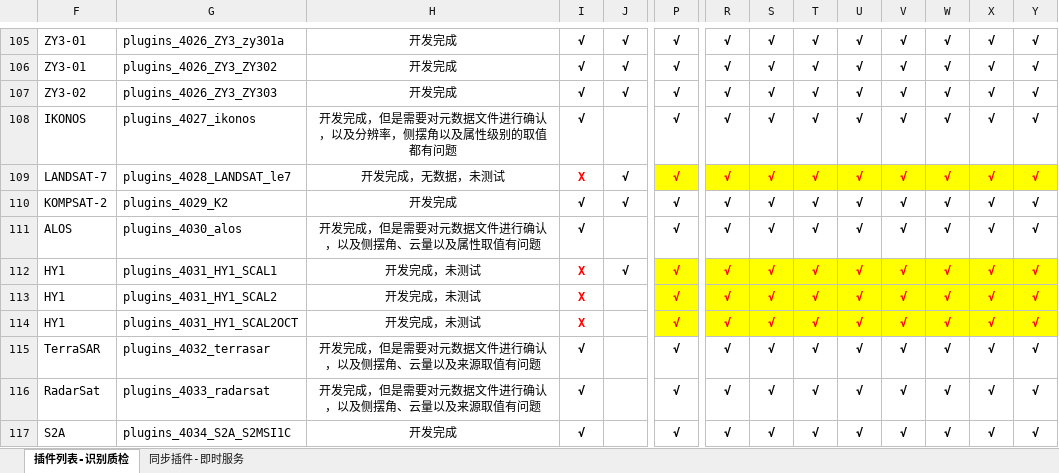
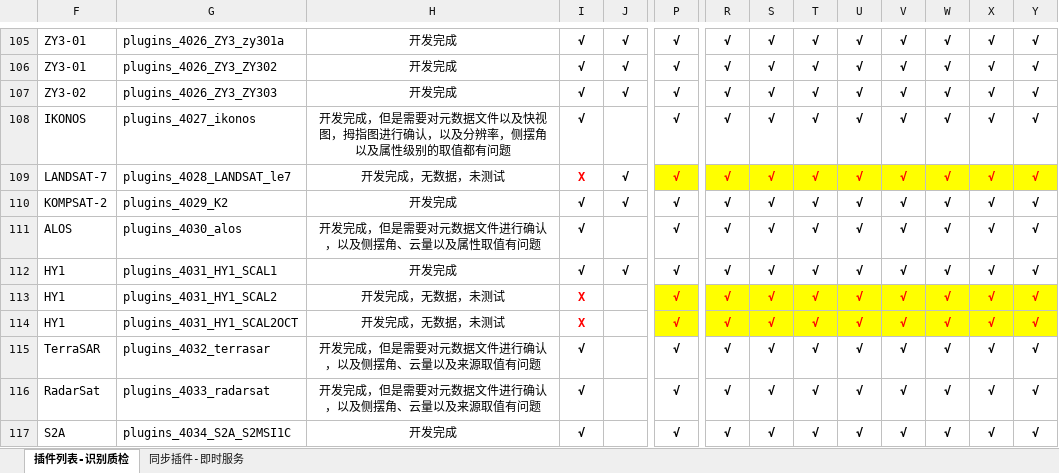
Before and after one commit to GISdeveloper2017/imetadata, an Excel workbook: docs/插件列表.xlsx, sheet 插件列表-识别质检, drawn as a sheet; only a part is shown, gaps mark what is left out; values as stored, in another font and other column widths than the file's, no borders; the diff names each change by its address in the sheet, - before the commit and + after, or states it on an @@ line.

```diff
--- a/docs/插件列表.xlsx (sheet 插件列表-识别质检)
+++ b/docs/插件列表.xlsx (sheet 插件列表-识别质检)
-H108: …数据文件进行确认…
+H108: …数据文件以及快视图，拇指图进行确认…
-H112: 开发完成，未测试
+H112: 开发完成
-I112: X
+I112: √
-I112 text colour: #FF0000
+I112 text colour: black
@@ P112 fill: #FFFF00 → none, text colour: #FF0000 → black @@
@@ R112:Y112 fill: #FFFF00 → none, text colour: #FF0000 → black @@
-H113:H114: 开发完成，未测试
+H113:H114: 开发完成，无数据，未测试
```
Also changed, not shown: 4 other files.
